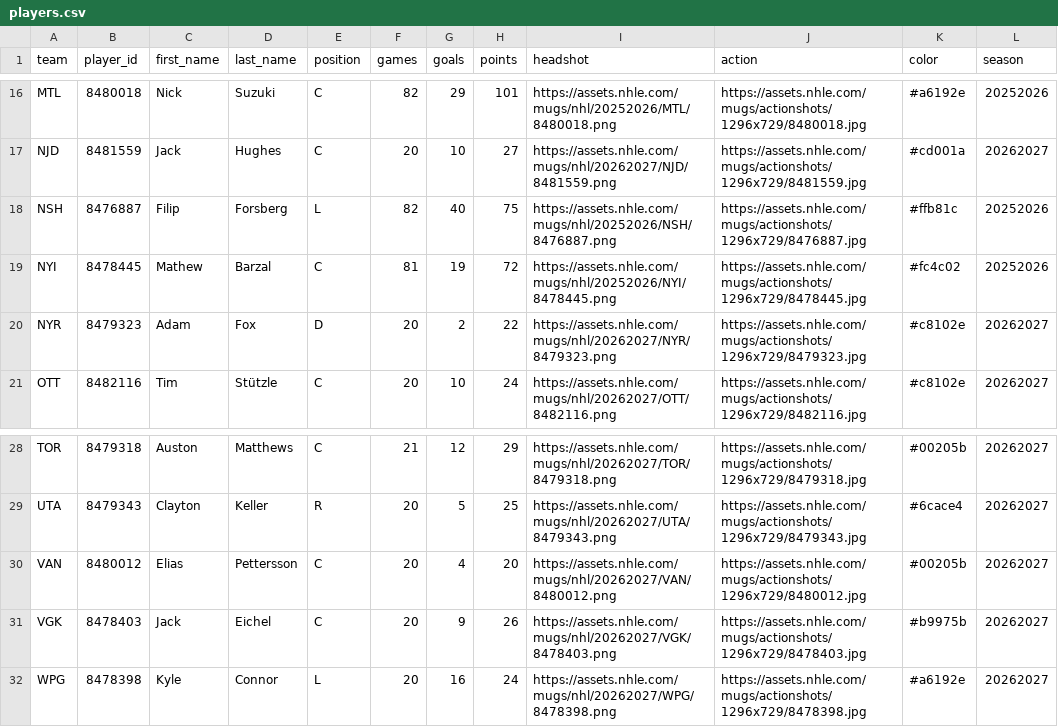
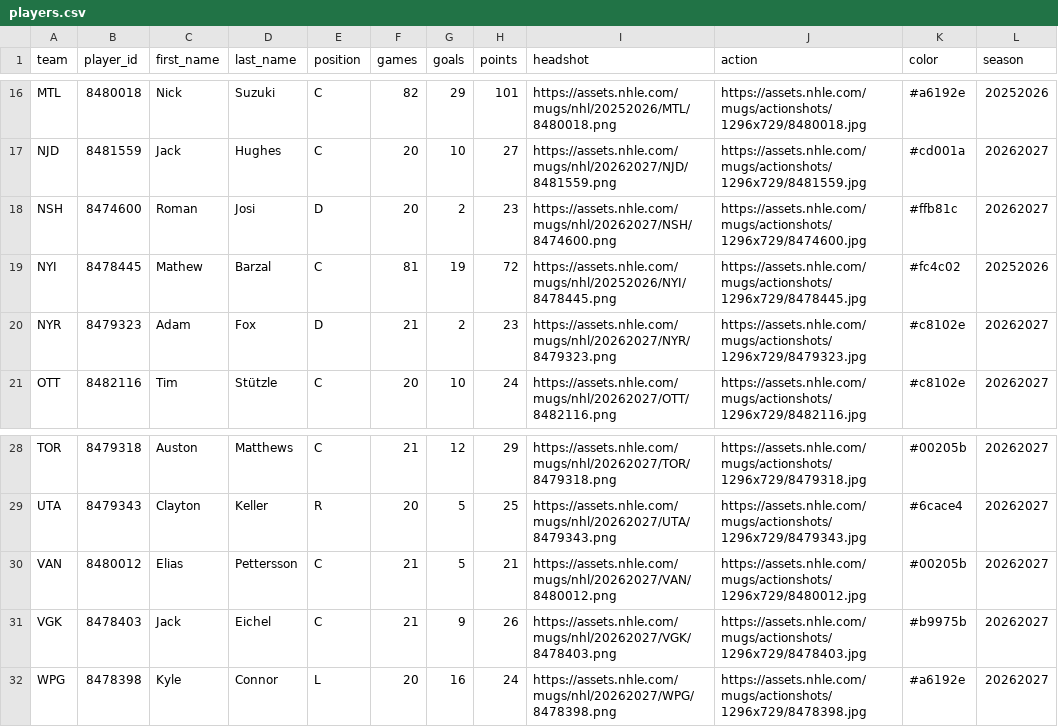
Before and after one commit to marekdoucet/pool-survivor, a CSV file: data/players.csv, drawn as a sheet; only a part is shown, gaps mark what is left out.

```diff
--- a/data/players.csv
+++ b/data/players.csv
@@ -17,5 +17,5 @@ MTL,8480018,Nick,Suzuki,C,82,29,101,https://assets.nhle.com/mugs/nhl/20252026/MT
 NJD,8481559,Jack,Hughes,C,20,10,27,https://assets.nhle.com/mugs/nhl/20262027/NJD/8481559.png,https://assets.nhle.com/mugs/actionshots/1296x729/8481559.jpg,#cd001a,20262027
-NSH,8476887,Filip,Forsberg,L,82,40,75,https://assets.nhle.com/mugs/nhl/20252026/NSH/8476887.png,https://assets.nhle.com/mugs/actionshots/1296x729/8476887.jpg,#ffb81c,20252026
+NSH,8474600,Roman,Josi,D,20,2,23,https://assets.nhle.com/mugs/nhl/20262027/NSH/8474600.png,https://assets.nhle.com/mugs/actionshots/1296x729/8474600.jpg,#ffb81c,20262027
 NYI,8478445,Mathew,Barzal,C,81,19,72,https://assets.nhle.com/mugs/nhl/20252026/NYI/8478445.png,https://assets.nhle.com/mugs/actionshots/1296x729/8478445.jpg,#fc4c02,20252026
-NYR,8479323,Adam,Fox,D,20,2,22,https://assets.nhle.com/mugs/nhl/20262027/NYR/8479323.png,https://assets.nhle.com/mugs/actionshots/1296x729/8479323.jpg,#c8102e,20262027
+NYR,8479323,Adam,Fox,D,21,2,23,https://assets.nhle.com/mugs/nhl/20262027/NYR/8479323.png,https://assets.nhle.com/mugs/actionshots/1296x729/8479323.jpg,#c8102e,20262027
 OTT,8482116,Tim,Stützle,C,20,10,24,https://assets.nhle.com/mugs/nhl/20262027/OTT/8482116.png,https://assets.nhle.com/mugs/actionshots/1296x729/8482116.jpg,#c8102e,20262027
@@ -29,4 +29,4 @@ TOR,8479318,Auston,Matthews,C,21,12,29,https://assets.nhle.com/mugs/nhl/20262027
 UTA,8479343,Clayton,Keller,R,20,5,25,https://assets.nhle.com/mugs/nhl/20262027/UTA/8479343.png,https://assets.nhle.com/mugs/actionshots/1296x729/8479343.jpg,#6cace4,20262027
-VAN,8480012,Elias,Pettersson,C,20,4,20,https://assets.nhle.com/mugs/nhl/20262027/VAN/8480012.png,https://assets.nhle.com/mugs/actionshots/1296x729/8480012.jpg,#00205b,20262027
-VGK,8478403,Jack,Eichel,C,20,9,26,https://assets.nhle.com/mugs/nhl/20262027/VGK/8478403.png,https://assets.nhle.com/mugs/actionshots/1296x729/8478403.jpg,#b9975b,20262027
+VAN,8480012,Elias,Pettersson,C,21,5,21,https://assets.nhle.com/mugs/nhl/20262027/VAN/8480012.png,https://assets.nhle.com/mugs/actionshots/1296x729/8480012.jpg,#00205b,20262027
+VGK,8478403,Jack,Eichel,C,21,9,26,https://assets.nhle.com/mugs/nhl/20262027/VGK/8478403.png,https://assets.nhle.com/mugs/actionshots/1296x729/8478403.jpg,#b9975b,20262027
 WPG,8478398,Kyle,Connor,L,20,16,24,https://assets.nhle.com/mugs/nhl/20262027/WPG/8478398.png,https://assets.nhle.com/mugs/actionshots/1296x729/8478398.jpg,#a6192e,20262027
```
Also changed, not shown: data/goalies.csv, data/injuries.csv, 8 other files.
